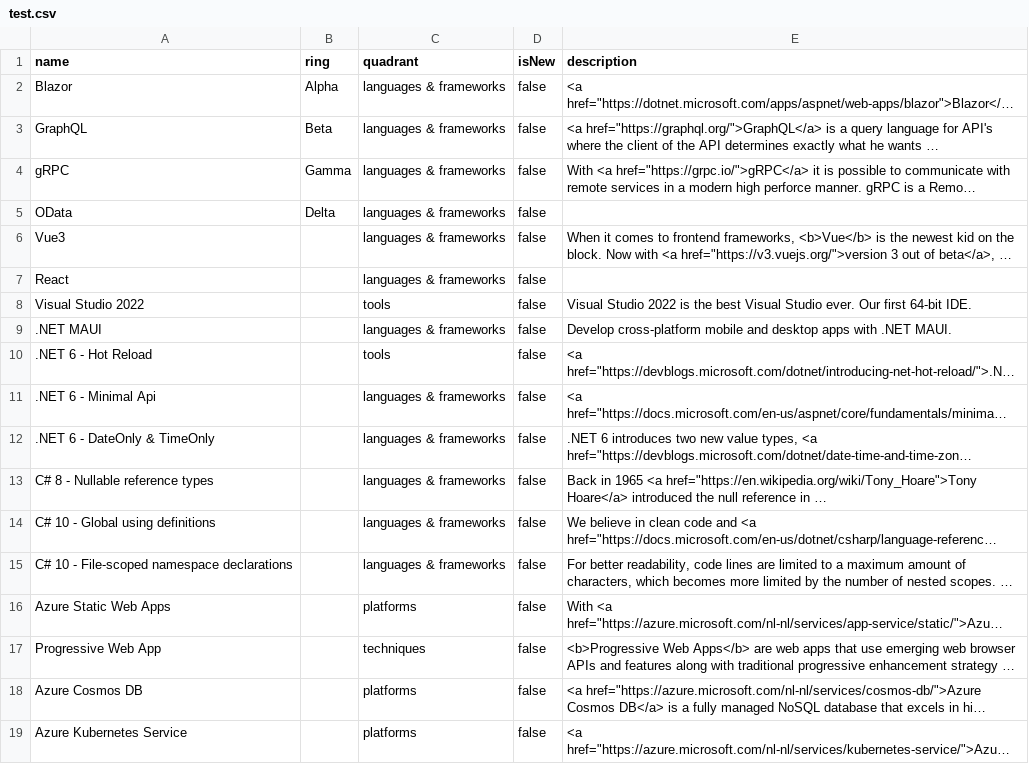
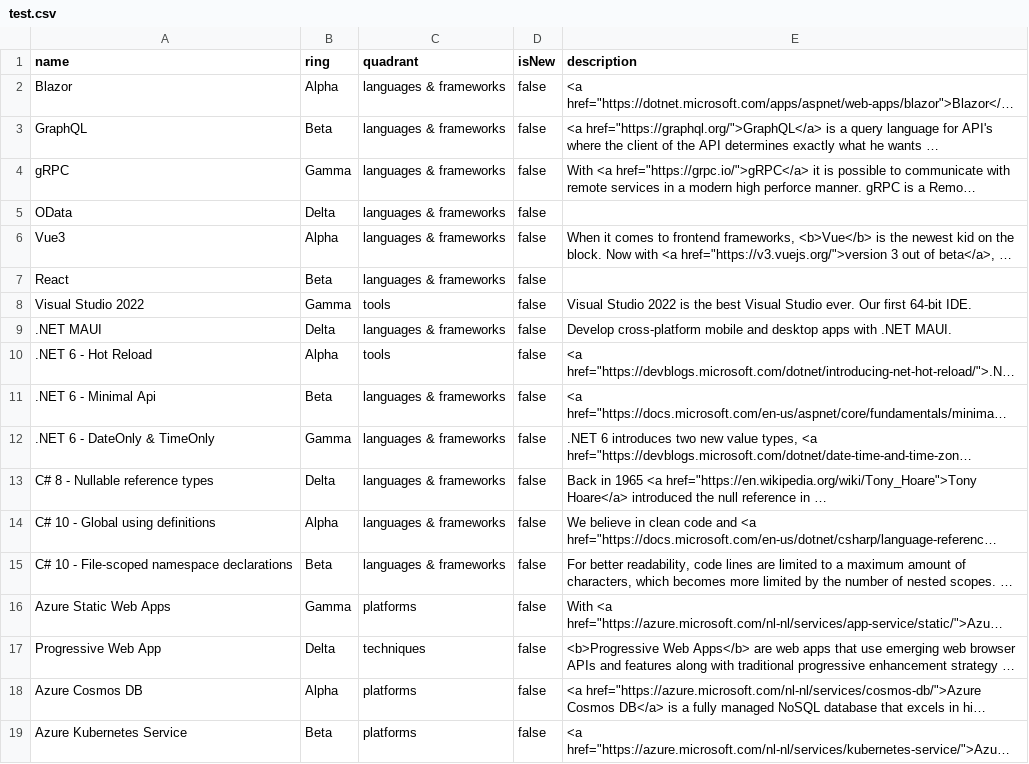
Before and after one commit to Ordina-MTech/Technology-Radar, a CSV file: test.csv, drawn as a sheet; only a part is shown; long unchanged cells end in …; the diff covers the shown part only; the diff names each change by its address in the sheet, - before the commit and + after, or states it on an @@ line.

Commit message:
Rings

```diff
--- a/test.csv
+++ b/test.csv
-B6 (ring): (empty)
+B6 (ring): Alpha
-B7 (ring): (empty)
+B7 (ring): Beta
-B8 (ring): (empty)
+B8 (ring): Gamma
-B9 (ring): (empty)
+B9 (ring): Delta
-B10 (ring): (empty)
+B10 (ring): Alpha
-B11 (ring): (empty)
+B11 (ring): Beta
-B12 (ring): (empty)
+B12 (ring): Gamma
-B13 (ring): (empty)
+B13 (ring): Delta
-B14 (ring): (empty)
+B14 (ring): Alpha
-B15 (ring): (empty)
+B15 (ring): Beta
-B16 (ring): (empty)
+B16 (ring): Gamma
-B17 (ring): (empty)
+B17 (ring): Delta
-B18 (ring): (empty)
+B18 (ring): Alpha
-B19 (ring): (empty)
+B19 (ring): Beta
```
Also changed, not shown: 33 edited cells elsewhere in this file.
